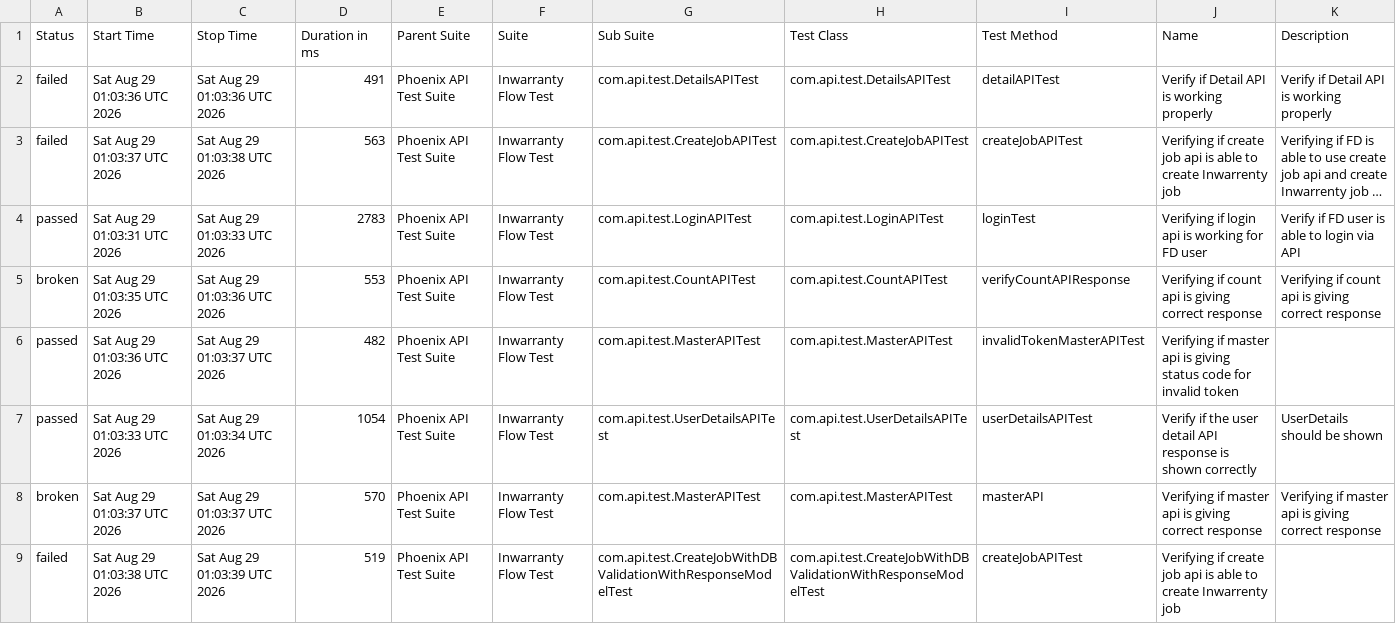
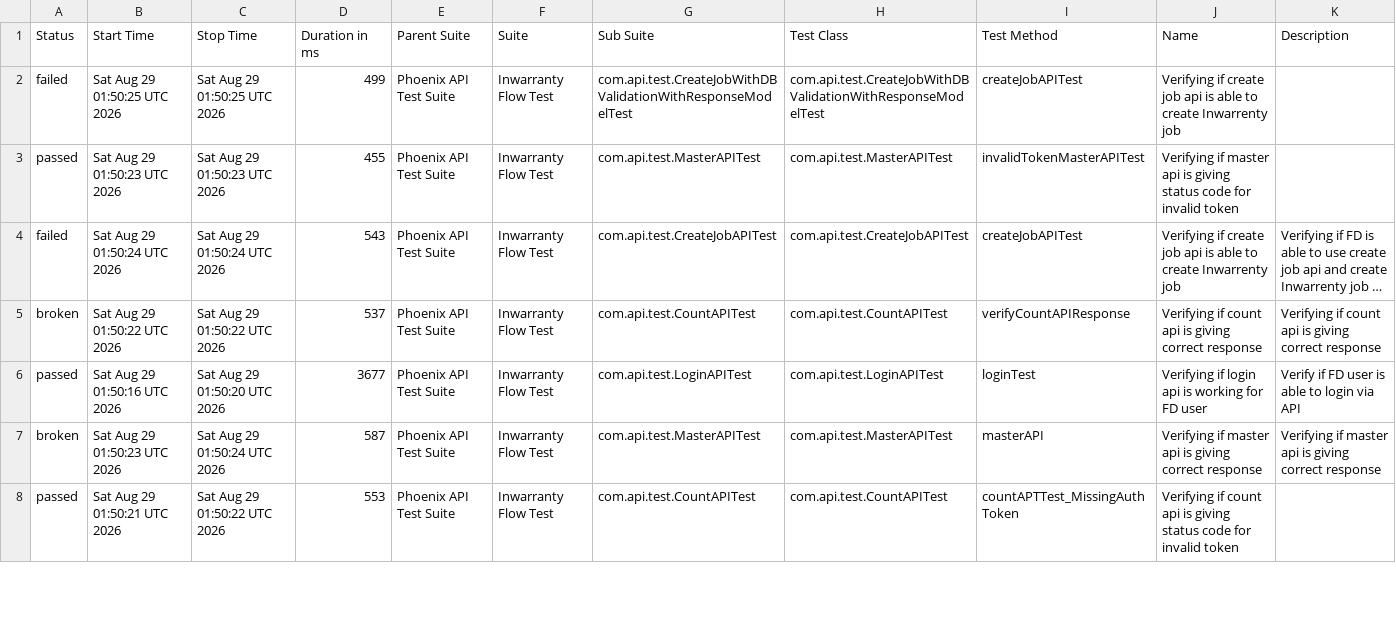
Before and after one commit to manasi7830/PhoneixTestAutomationFramework, a CSV file: data/suites.csv, drawn as a sheet; only a part is shown; long unchanged cells end in …; removed rows and columns are numbered as before the commit, all else as after; the diff covers the shown part only; the diff names each change by its address in the sheet, - before the commit and + after, or states it on an @@ line.

```diff
--- a/data/suites.csv
+++ b/data/suites.csv
-B2 (Start Time): Sat Aug 29 01:03:36 UTC 2026
+B2 (Start Time): Sat Aug 29 01:50:25 UTC 2026
-C2 (Stop Time): Sat Aug 29 01:03:36 UTC 2026
+C2 (Stop Time): Sat Aug 29 01:50:25 UTC 2026
-D2 (Duration in ms): 491
+D2 (Duration in ms): 499
-G2 (Sub Suite): com.api.test.DetailsAPITest
+G2 (Sub Suite): com.api.test.CreateJobWithDBValidationWithResponseModelTest
-H2 (Test Class): com.api.test.DetailsAPITest
+H2 (Test Class): com.api.test.CreateJobWithDBValidationWithResponseModelTest
-I2 (Test Method): detailAPITest
+I2 (Test Method): createJobAPITest
-J2 (Name): Verify if Detail API is working properly
+J2 (Name): Verifying if create job api is able to create Inwarrenty job
-K2 (Description): Verify if Detail API is working properly
+K2 (Description): (empty)
+row 3: passed | Sat Aug 29 01:50:23 UTC 2026 | Sat Aug 29 01:50:23 UTC 2026 | 455 | Phoenix API Test Suite | Inwarranty Flow Test | com.api.test.MasterAPITest | com.api.test.MasterAPITest | invalidTokenMasterAPITest | Verifying if master api is giving status code for invalid token
-B4 (Start Time): Sat Aug 29 01:03:37 UTC 2026
+B4 (Start Time): Sat Aug 29 01:50:24 UTC 2026
-C4 (Stop Time): Sat Aug 29 01:03:38 UTC 2026
+C4 (Stop Time): Sat Aug 29 01:50:24 UTC 2026
-D4 (Duration in ms): 563
+D4 (Duration in ms): 543
-row 4: passed | Sat Aug 29 01:03:31 UTC 2026 | Sat Aug 29 01:03:33 UTC 2026 | 2783 | Phoenix API Test Suite | Inwarranty Flow Test | com.api.test.LoginAPITest | com.api.test.LoginAPITest | loginTest | Verifying if login api is working for FD user | Verify if FD user is able to login via API
-B5 (Start Time): Sat Aug 29 01:03:35 UTC 2026
+B5 (Start Time): Sat Aug 29 01:50:22 UTC 2026
-C5 (Stop Time): Sat Aug 29 01:03:36 UTC 2026
+C5 (Stop Time): Sat Aug 29 01:50:22 UTC 2026
-D5 (Duration in ms): 553
+D5 (Duration in ms): 537
-row 6: passed | Sat Aug 29 01:03:36 UTC 2026 | Sat Aug 29 01:03:37 UTC 2026 | 482 | Phoenix API Test Suite | Inwarranty Flow Test | com.api.test.MasterAPITest | com.api.test.MasterAPITest | invalidTokenMasterAPITest | Verifying if master api is giving status code for invalid token
-B6 (Start Time): Sat Aug 29 01:03:33 UTC 2026
+B6 (Start Time): Sat Aug 29 01:50:16 UTC 2026
-C6 (Stop Time): Sat Aug 29 01:03:34 UTC 2026
+C6 (Stop Time): Sat Aug 29 01:50:20 UTC 2026
-D6 (Duration in ms): 1054
+D6 (Duration in ms): 3677
-G6 (Sub Suite): com.api.test.UserDetailsAPITest
+G6 (Sub Suite): com.api.test.LoginAPITest
-H6 (Test Class): com.api.test.UserDetailsAPITest
+H6 (Test Class): com.api.test.LoginAPITest
-I6 (Test Method): userDetailsAPITest
+I6 (Test Method): loginTest
-J6 (Name): Verify if the user detail API response is shown correctly
+J6 (Name): Verifying if login api is working for FD user
-K6 (Description): UserDetails should be shown
+K6 (Description): Verify if FD user is able to login via API
-B7 (Start Time): Sat Aug 29 01:03:37 UTC 2026
+B7 (Start Time): Sat Aug 29 01:50:23 UTC 2026
-C7 (Stop Time): Sat Aug 29 01:03:37 UTC 2026
+C7 (Stop Time): Sat Aug 29 01:50:24 UTC 2026
-D7 (Duration in ms): 570
+D7 (Duration in ms): 587
-row 9: failed | Sat Aug 29 01:03:38 UTC 2026 | Sat Aug 29 01:03:39 UTC 2026 | 519 | Phoenix API Test Suite | Inwarranty Flow Test | com.api.test.CreateJobWithDBValidationWithResponseModelTest | com.api.test.CreateJobWithDBValidationWithResponseModelTest | createJobAPITest | Verifying if create job api is able to create Inwarrenty job
+row 8: passed | Sat Aug 29 01:50:21 UTC 2026 | Sat Aug 29 01:50:22 UTC 2026 | 553 | Phoenix API Test Suite | Inwarranty Flow Test | com.api.test.CountAPITest | com.api.test.CountAPITest | countAPTTest_MissingAuthToken | Verifying if count api is giving status code for invalid token
```
Also changed, not shown: 1 added row and 11 edited cells elsewhere in this file, data/behaviors.csv, 57 other files.
